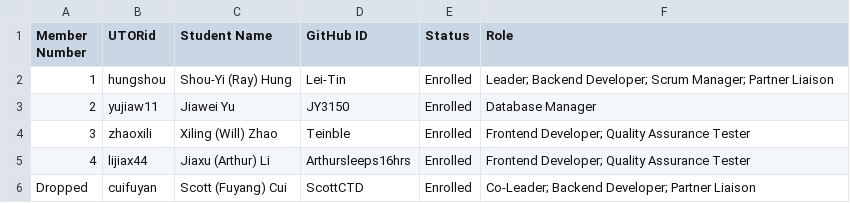
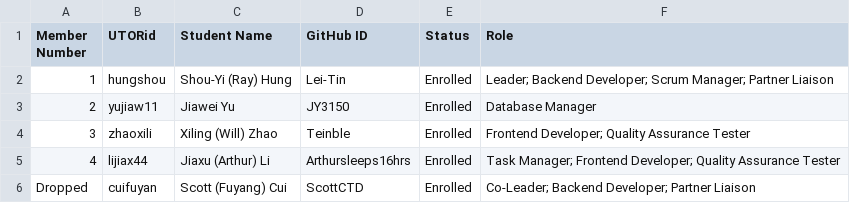
Before and after one commit to csc301-2023-fall/project-42-team-collab, a CSV file: deliverables/team/Team-42-Getting Employed.csv, drawn as a sheet.

```diff
--- a/deliverables/team/Team-42-Getting Employed.csv
+++ b/deliverables/team/Team-42-Getting Employed.csv
@@ -4,3 +4,3 @@ Member Number, UTORid, Student Name, GitHub ID, Status, Role
 3, zhaoxili, Xiling (Will) Zhao, Teinble, Enrolled, Frontend Developer; Quality Assurance Tester
-4, lijiax44, Jiaxu (Arthur) Li, Arthursleeps16hrs, Enrolled, Frontend Developer; Quality Assurance Tester
+4, lijiax44, Jiaxu (Arthur) Li, Arthursleeps16hrs, Enrolled, Task Manager; Frontend Developer; Quality Assurance Tester
 Dropped, cuifuyan, Scott (Fuyang) Cui, ScottCTD, Enrolled, Co-Leader; Backend Developer; Partner Liaison
```
Also changed, not shown: 1 other file.
